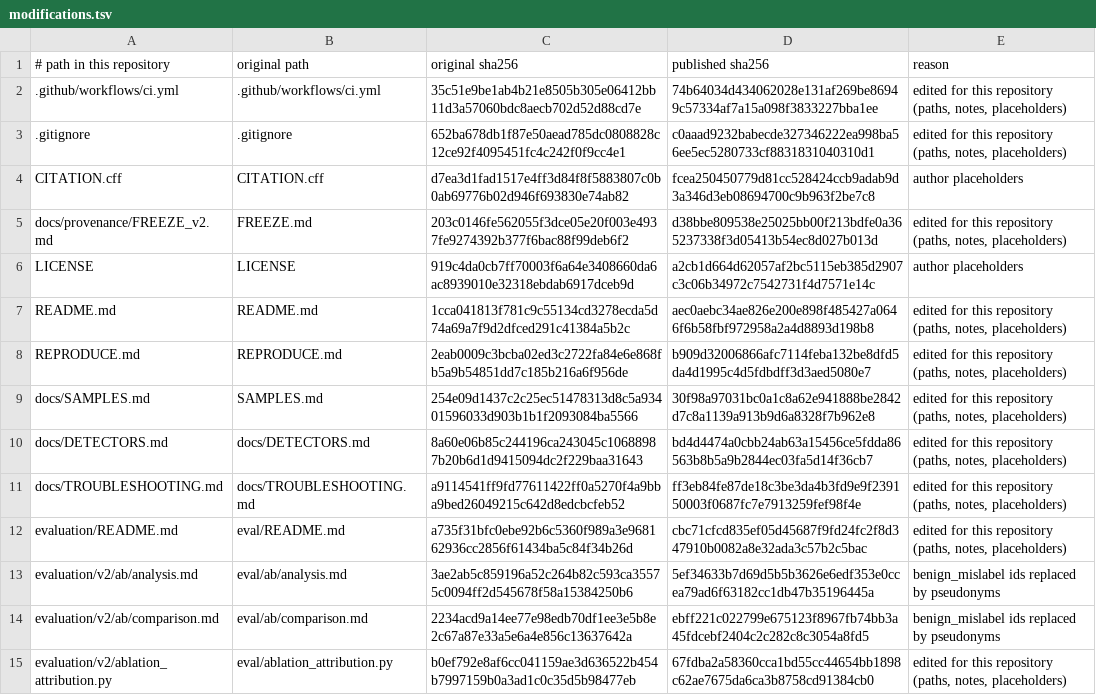
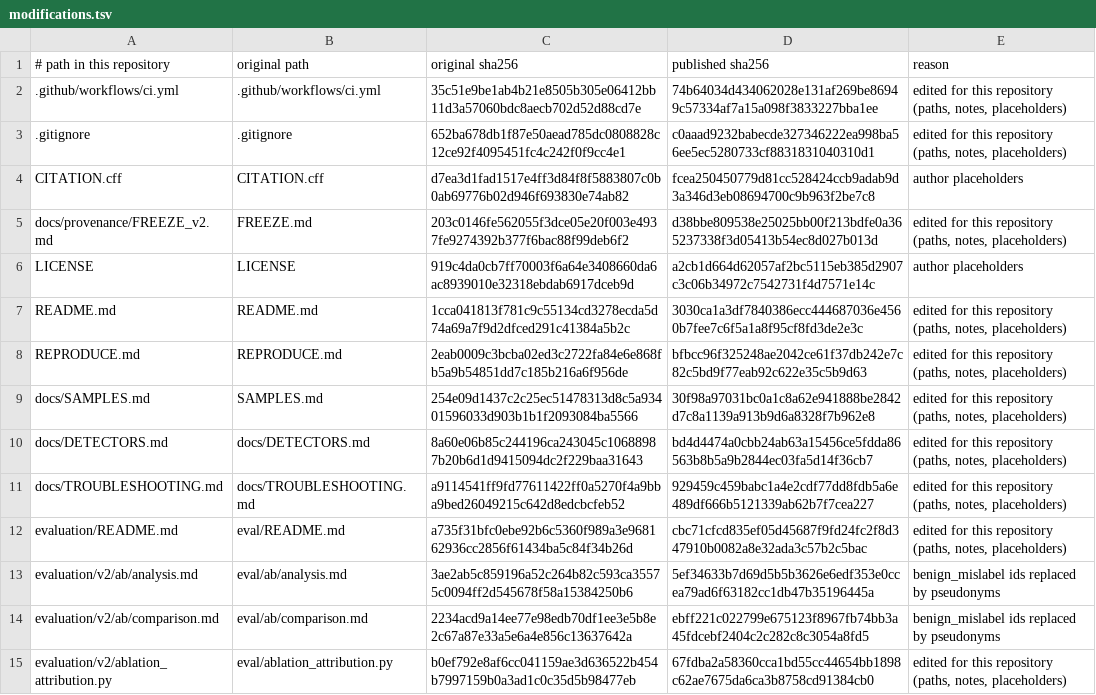
Before and after one commit to misu2tdt/ExtProbe, a TSV file: PROVENANCE/modifications.tsv, drawn as a sheet; only a part is shown.

```diff
--- a/PROVENANCE/modifications.tsv
+++ b/PROVENANCE/modifications.tsv
@@ -6,7 +6,7 @@ docs/provenance/FREEZE_v2.md	FREEZE.md	203c0146fe562055f3dce05e20f003e4937fe9274
 LICENSE	LICENSE	919c4da0cb7ff70003f6a64e3408660da6ac8939010e32318ebdab6917dceb9d	a2cb1d664d62057af2bc5115eb385d2907c3c06b34972c7542731f4d7571e14c	author placeholders
-README.md	README.md	1cca041813f781c9c55134cd3278ecda5d74a69a7f9d2dfced291c41384a5b2c	aec0aebc34ae826e200e898f485427a0646f6b58fbf972958a2a4d8893d198b8	edited for this repository (paths, notes, placeholders)
-REPRODUCE.md	REPRODUCE.md	2eab0009c3bcba02ed3c2722fa84e6e868fb5a9b54851dd7c185b216a6f956de	b909d32006866afc7114feba132be8dfd5da4d1995c4d5fdbdff3d3aed5080e7	edited for this repository (paths, notes, placeholders)
+README.md	README.md	1cca041813f781c9c55134cd3278ecda5d74a69a7f9d2dfced291c41384a5b2c	3030ca1a3df7840386ecc444687036e4560b7fee7c6f5a1a8f95cf8fd3de2e3c	edited for this repository (paths, notes, placeholders)
+REPRODUCE.md	REPRODUCE.md	2eab0009c3bcba02ed3c2722fa84e6e868fb5a9b54851dd7c185b216a6f956de	bfbcc96f325248ae2042ce61f37db242e7c82c5bd9f77eab92c622e35c5b9d63	edited for this repository (paths, notes, placeholders)
 docs/SAMPLES.md	SAMPLES.md	254e09d1437c2c25ec51478313d8c5a93401596033d903b1b1f2093084ba5566	30f98a97031bc0a1c8a62e941888be2842d7c8a1139a913b9d6a8328f7b962e8	edited for this repository (paths, notes, placeholders)
 docs/DETECTORS.md	docs/DETECTORS.md	8a60e06b85c244196ca243045c10688987b20b6d1d9415094dc2f229baa31643	bd4d4474a0cbb24ab63a15456ce5fdda86563b8b5a9b2844ec03fa5d14f36cb7	edited for this repository (paths, notes, placeholders)
-docs/TROUBLESHOOTING.md	docs/TROUBLESHOOTING.md	a9114541ff9fd77611422ff0a5270f4a9bba9bed26049215c642d8edcbcfeb52	ff3eb84fe87de18c3be3da4b3fd9e9f239150003f0687fc7e7913259fef98f4e	edited for this repository (paths, notes, placeholders)
+docs/TROUBLESHOOTING.md	docs/TROUBLESHOOTING.md	a9114541ff9fd77611422ff0a5270f4a9bba9bed26049215c642d8edcbcfeb52	929459c459babc1a4e2cdf77dd8fdb5a6e489df666b5121339ab62b7f7cea227	edited for this repository (paths, notes, placeholders)
 evaluation/README.md	eval/README.md	a735f31bfc0ebe92b6c5360f989a3e968162936cc2856f61434ba5c84f34b26d	cbc71cfcd835ef05d45687f9fd24fc2f8d347910b0082a8e32ada3c57b2c5bac	edited for this repository (paths, notes, placeholders)
```
Also changed, not shown: 7 other files.
